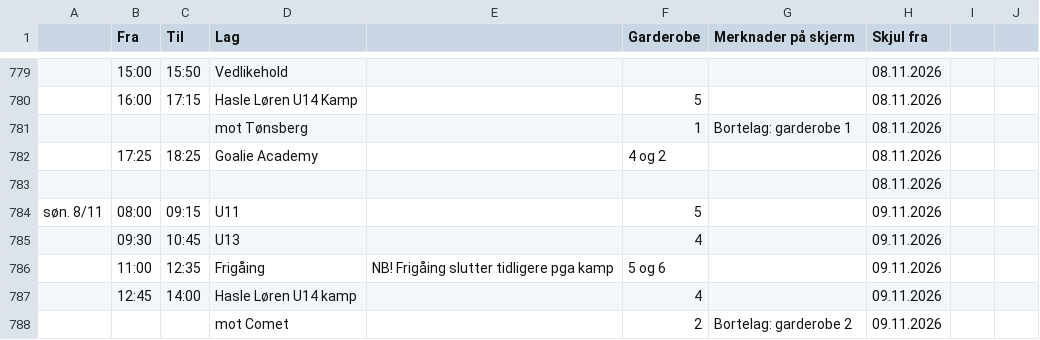
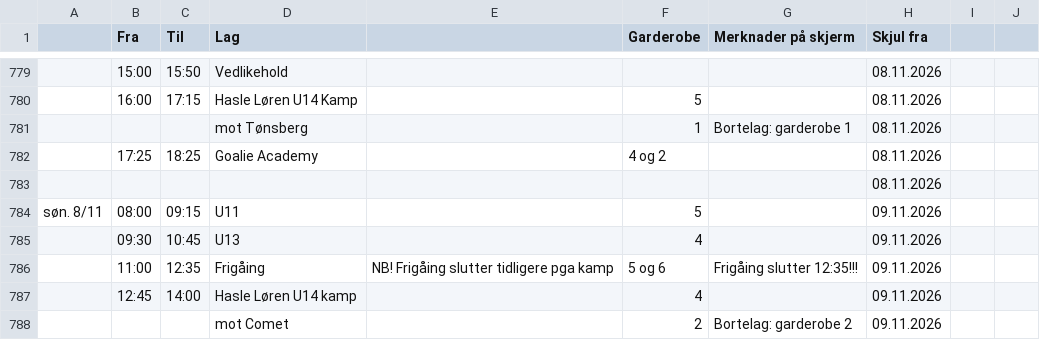
Before and after one commit to rislerasle1/iceice, a CSV file: data/schedule.csv, drawn as a sheet; only a part is shown, gaps mark what is left out.

Commit message:
Oppdater istider (2026-11-03 14:49 UTC)

```diff
--- a/data/schedule.csv
+++ b/data/schedule.csv
@@ -817,3 +817,3 @@ søn. 8/11 ,08:00,09:15,U11,,5,,09.11.2026,,
 ,09:30,10:45,U13,,4,,09.11.2026,,
-,11:00,12:35,Frigåing,NB! Frigåing slutter tidligere pga kamp,5 og 6,,09.11.2026,,
+,11:00,12:35,Frigåing,NB! Frigåing slutter tidligere pga kamp,5 og 6,Frigåing slutter 12:35!!!,09.11.2026,,
 ,12:45,14:00,Hasle Løren U14 kamp,,4,,09.11.2026,,
```
